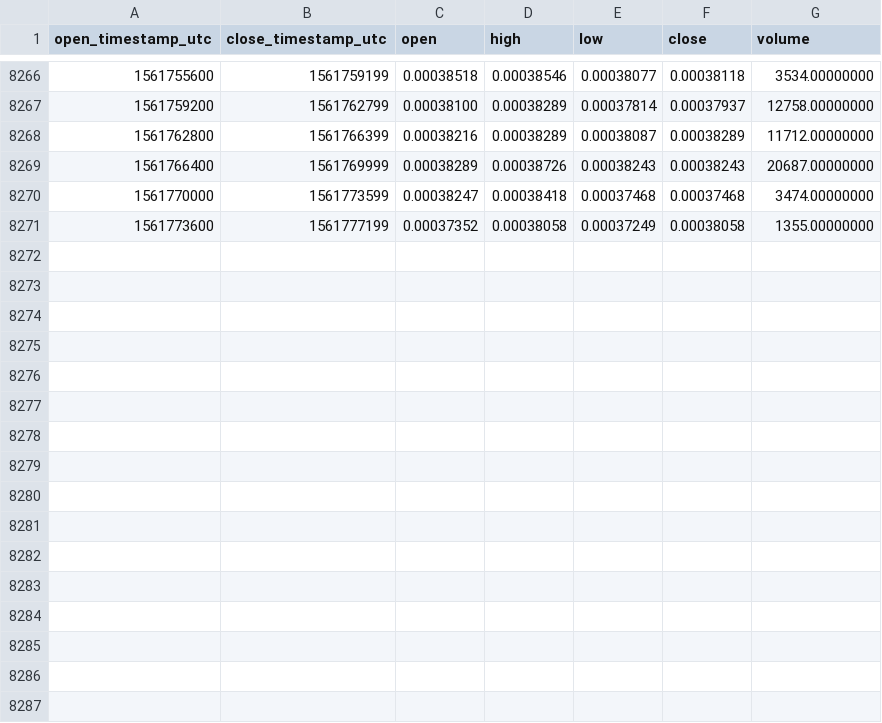
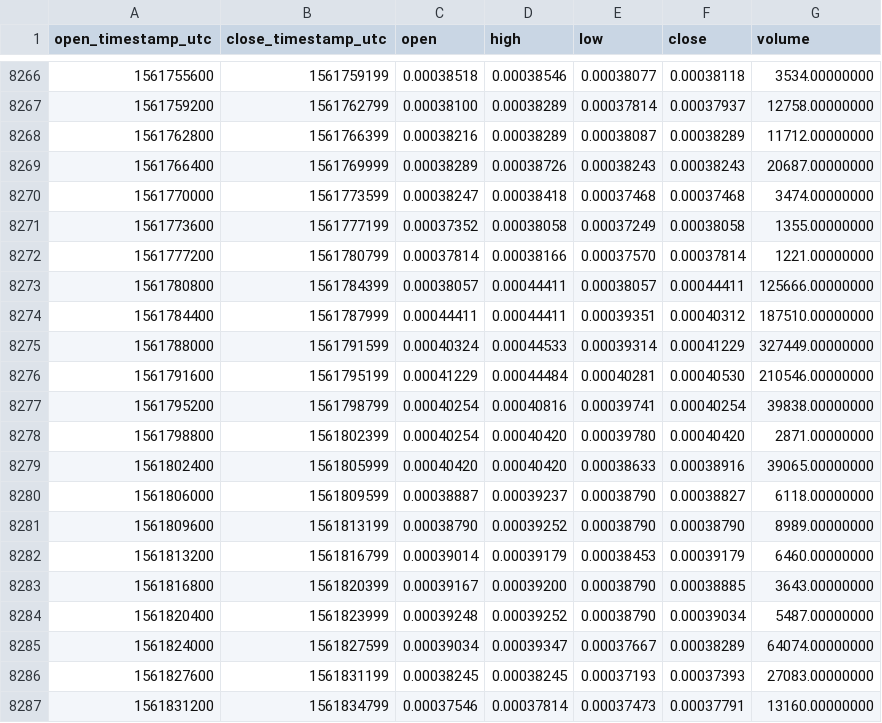
Before and after one commit to cryptobigbro/binance-ARDRETH, a CSV file: binance-ARDRETH-1h.csv, drawn as a sheet; only a part is shown, gaps mark what is left out; the diff names each change by its address in the sheet, - before the commit and + after, or states it on an @@ line.

Commit message:
Update OHLCV data.

```diff
--- a/binance-ARDRETH-1h.csv
+++ b/binance-ARDRETH-1h.csv
+row 8272: 1561777200 | 1561780799 | 0.00037814 | 0.00038166 | 0.00037570 | 0.00037814 | 1221.00000000
+row 8273: 1561780800 | 1561784399 | 0.00038057 | 0.00044411 | 0.00038057 | 0.00044411 | 125666.00000000
+row 8274: 1561784400 | 1561787999 | 0.00044411 | 0.00044411 | 0.00039351 | 0.00040312 | 187510.00000000
+row 8275: 1561788000 | 1561791599 | 0.00040324 | 0.00044533 | 0.00039314 | 0.00041229 | 327449.00000000
+row 8276: 1561791600 | 1561795199 | 0.00041229 | 0.00044484 | 0.00040281 | 0.00040530 | 210546.00000000
+row 8277: 1561795200 | 1561798799 | 0.00040254 | 0.00040816 | 0.00039741 | 0.00040254 | 39838.00000000
+row 8278: 1561798800 | 1561802399 | 0.00040254 | 0.00040420 | 0.00039780 | 0.00040420 | 2871.00000000
+row 8279: 1561802400 | 1561805999 | 0.00040420 | 0.00040420 | 0.00038633 | 0.00038916 | 39065.00000000
+row 8280: 1561806000 | 1561809599 | 0.00038887 | 0.00039237 | 0.00038790 | 0.00038827 | 6118.00000000
+row 8281: 1561809600 | 1561813199 | 0.00038790 | 0.00039252 | 0.00038790 | 0.00038790 | 8989.00000000
+row 8282: 1561813200 | 1561816799 | 0.00039014 | 0.00039179 | 0.00038453 | 0.00039179 | 6460.00000000
+row 8283: 1561816800 | 1561820399 | 0.00039167 | 0.00039200 | 0.00038790 | 0.00038885 | 3643.00000000
+row 8284: 1561820400 | 1561823999 | 0.00039248 | 0.00039252 | 0.00038790 | 0.00039034 | 5487.00000000
+row 8285: 1561824000 | 1561827599 | 0.00039034 | 0.00039347 | 0.00037667 | 0.00038289 | 64074.00000000
+row 8286: 1561827600 | 1561831199 | 0.00038245 | 0.00038245 | 0.00037193 | 0.00037393 | 27083.00000000
+row 8287: 1561831200 | 1561834799 | 0.00037546 | 0.00037814 | 0.00037473 | 0.00037791 | 13160.00000000
```
